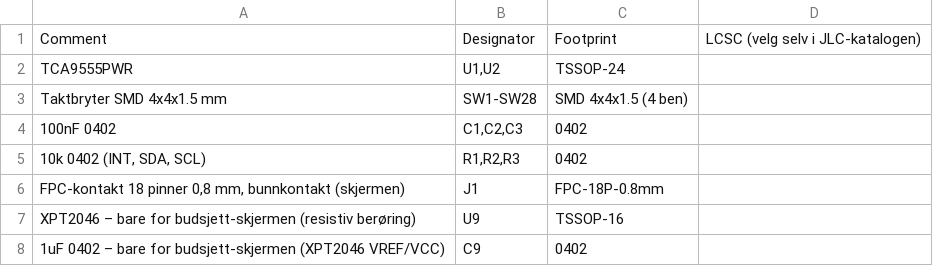
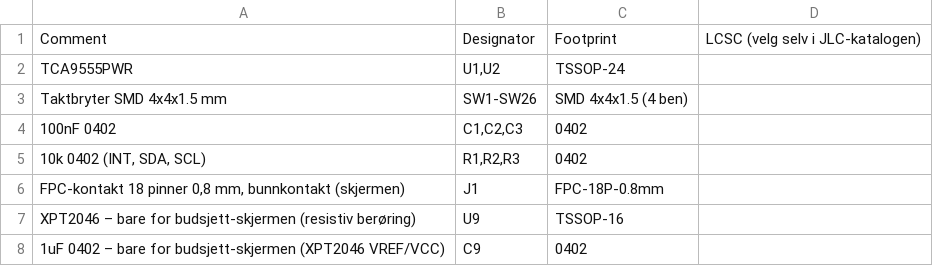
Before and after one commit to SebastianKristo/pult-forsterker, a CSV file: kabinett/fjernkontroll/tastekort_kort/bom.csv, drawn as a sheet.

```diff
--- a/kabinett/fjernkontroll/tastekort_kort/bom.csv
+++ b/kabinett/fjernkontroll/tastekort_kort/bom.csv
@@ -2,3 +2,3 @@ Comment,Designator,Footprint,LCSC (velg selv i JLC-katalogen)
 TCA9555PWR,"U1,U2",TSSOP-24,
-Taktbryter SMD 4x4x1.5 mm,SW1-SW28,SMD 4x4x1.5 (4 ben),
+Taktbryter SMD 4x4x1.5 mm,SW1-SW26,SMD 4x4x1.5 (4 ben),
 100nF 0402,"C1,C2,C3",0402,
```
Also changed, not shown: kabinett/fjernkontroll/tastekort/bom.csv, kabinett/fjernkontroll/tastekort/koblinger.csv, 54 other files.
